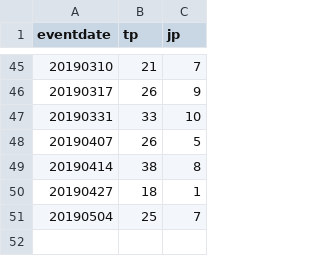
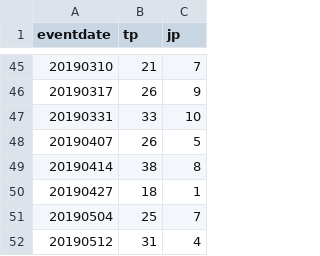
Before and after one commit to knock5963/knock5963, a CSV file: data/ninzu.csv, drawn as a sheet; only a part is shown, gaps mark what is left out; the diff names each change by its address in the sheet, - before the commit and + after, or states it on an @@ line.

Commit message:
data upd

```diff
--- a/data/ninzu.csv
+++ b/data/ninzu.csv
+row 52: 20190512 | 31 | 4
```
Also changed, not shown: 1 other file.
